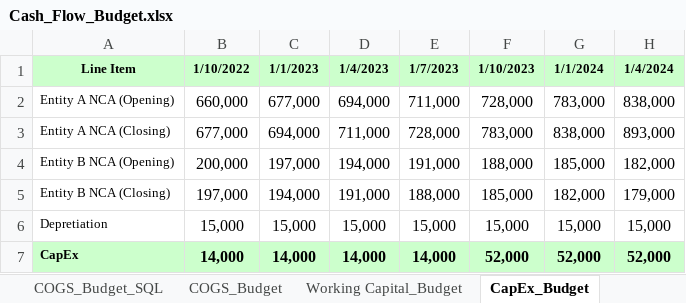
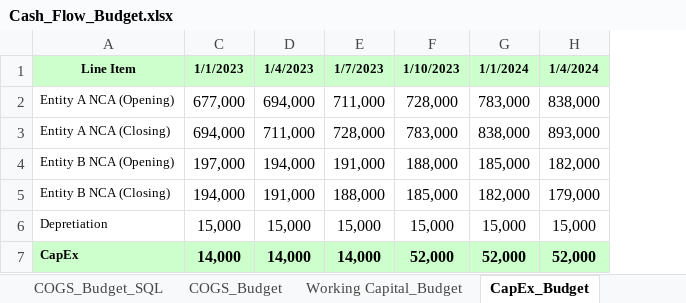
Before and after one commit to shomenko1510/Financial-Analytics-SQL, an Excel workbook: data/raw/Сash_Flow_Budget.xlsx, sheet CapEx_Budget, drawn as a sheet; only a part is shown; values as stored, in another font and other column widths than the file's, no borders; the diff names each change by its address in the sheet, - before the commit and + after, or states it on an @@ line.

```diff
--- a/data/raw/Сash_Flow_Budget.xlsx (sheet CapEx_Budget)
+++ b/data/raw/Сash_Flow_Budget.xlsx (sheet CapEx_Budget)
@@ column B hidden, rows 1-7: 1/10/2022 | 660,000 | 677,000 | 200,000 | 197,000 | 15,000 | 14,000 @@
```
Also changed, not shown: other sheet tabs, data/raw/Сash_Flow_Actual.xlsx, 7 other files.
